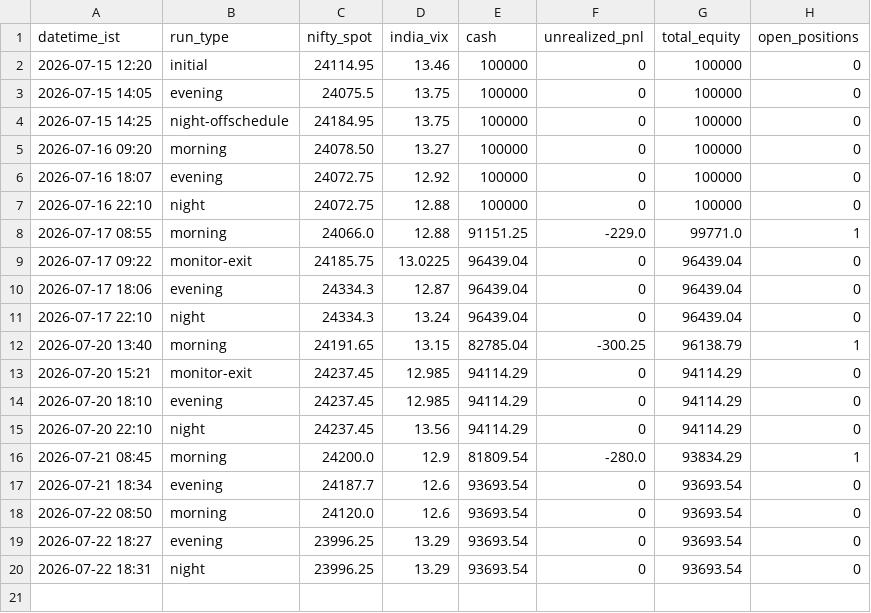
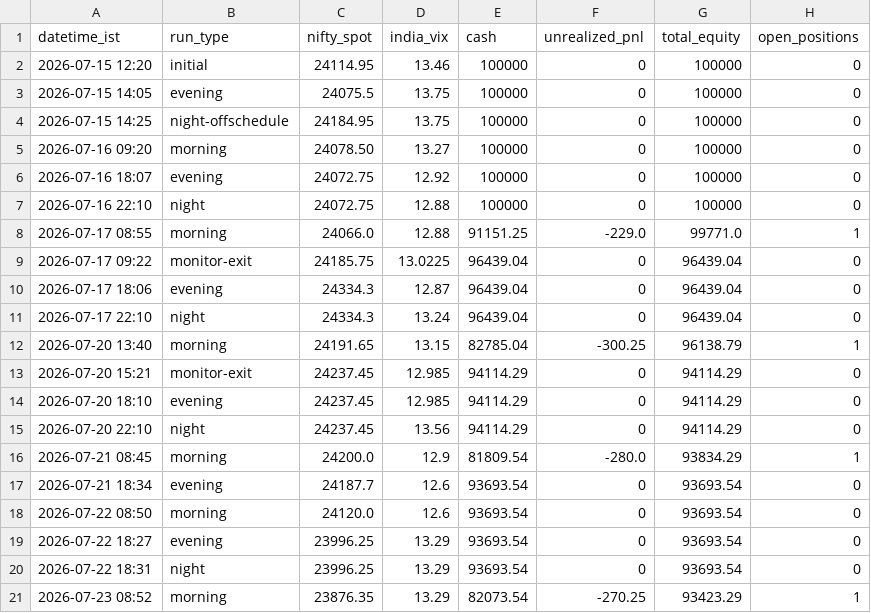
Before and after one commit to ajaiswal1818/nifty-paper-trading, a CSV file: strategies/v3i-intraday/equity_curve.csv, drawn as a sheet; the diff names each change by its address in the sheet, - before the commit and + after, or states it on an @@ line.

```diff
--- a/strategies/v3i-intraday/equity_curve.csv
+++ b/strategies/v3i-intraday/equity_curve.csv
+row 21: 2026-07-23 08:52 | morning | 23876.35 | 13.29 | 82073.54 | -270.25 | 93423.29 | 1
```
Also changed, not shown: strategies/v3-news-directional/equity_curve.csv, strategies/v3-news-directional/trade_log.csv, 4 other files.
